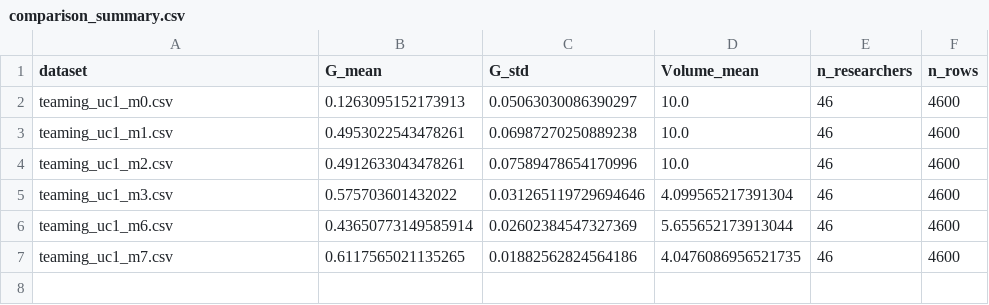
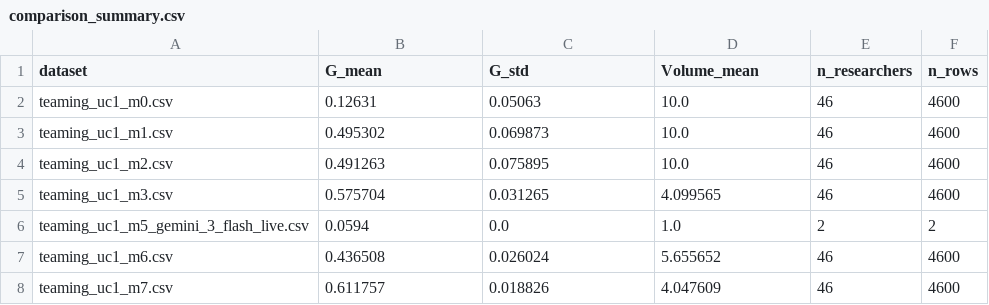
Before and after one commit to TejPaladi/Reco_knapsack, a CSV file: IITR-Teaming/data/output/comparisons/comparison_summary.csv, drawn as a sheet.

```diff
--- a/IITR-Teaming/data/output/comparisons/comparison_summary.csv
+++ b/IITR-Teaming/data/output/comparisons/comparison_summary.csv
@@ -1,7 +1,8 @@
 dataset,G_mean,G_std,Volume_mean,n_researchers,n_rows
-teaming_uc1_m0.csv,0.1263095152173913,0.05063030086390297,10.0,46,4600
-teaming_uc1_m1.csv,0.4953022543478261,0.06987270250889238,10.0,46,4600
-teaming_uc1_m2.csv,0.4912633043478261,0.07589478654170996,10.0,46,4600
-teaming_uc1_m3.csv,0.575703601432022,0.031265119729694646,4.099565217391304,46,4600
-teaming_uc1_m6.csv,0.43650773149585914,0.02602384547327369,5.655652173913044,46,4600
-teaming_uc1_m7.csv,0.6117565021135265,0.01882562824564186,4.0476086956521735,46,4600
+teaming_uc1_m0.csv,0.12631,0.05063,10.0,46,4600
+teaming_uc1_m1.csv,0.495302,0.069873,10.0,46,4600
+teaming_uc1_m2.csv,0.491263,0.075895,10.0,46,4600
+teaming_uc1_m3.csv,0.575704,0.031265,4.099565,46,4600
+teaming_uc1_m5_gemini_3_flash_live.csv,0.0594,0.0,1.0,2,2
+teaming_uc1_m6.csv,0.436508,0.026024,5.655652,46,4600
+teaming_uc1_m7.csv,0.611757,0.018826,4.047609,46,4600
```
Also changed, not shown: Teaming/data/output/comparisons/comparison_summary.csv, 17 other files.
